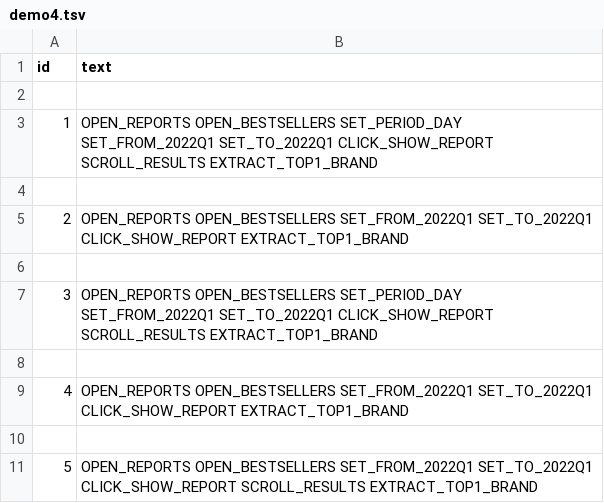
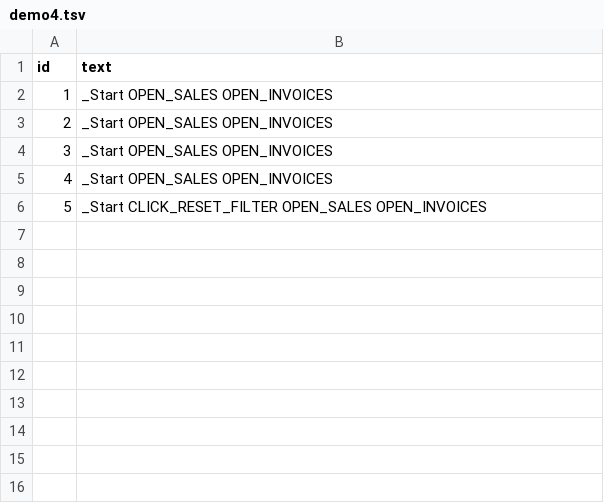
Before and after one commit to 0Antique/SequenceSummary, a TSV file: demo4.tsv, drawn as a sheet.

```diff
--- a/demo4.tsv
+++ b/demo4.tsv
@@ -1,11 +1,6 @@
 id	text
-
-1	OPEN_REPORTS OPEN_BESTSELLERS SET_PERIOD_DAY SET_FROM_2022Q1 SET_TO_2022Q1 CLICK_SHOW_REPORT SCROLL_RESULTS EXTRACT_TOP1_BRAND
-
-2	OPEN_REPORTS OPEN_BESTSELLERS SET_FROM_2022Q1 SET_TO_2022Q1 CLICK_SHOW_REPORT EXTRACT_TOP1_BRAND
-
-3	OPEN_REPORTS OPEN_BESTSELLERS SET_PERIOD_DAY SET_FROM_2022Q1 SET_TO_2022Q1 CLICK_SHOW_REPORT SCROLL_RESULTS EXTRACT_TOP1_BRAND
-
-4	OPEN_REPORTS OPEN_BESTSELLERS SET_FROM_2022Q1 SET_TO_2022Q1 CLICK_SHOW_REPORT EXTRACT_TOP1_BRAND
-
-5	OPEN_REPORTS OPEN_BESTSELLERS SET_FROM_2022Q1 SET_TO_2022Q1 CLICK_SHOW_REPORT SCROLL_RESULTS EXTRACT_TOP1_BRAND
+1	_Start OPEN_SALES OPEN_INVOICES
+2	_Start OPEN_SALES OPEN_INVOICES
+3	_Start OPEN_SALES OPEN_INVOICES
+4	_Start OPEN_SALES OPEN_INVOICES
+5	_Start CLICK_RESET_FILTER OPEN_SALES OPEN_INVOICES
```
Also changed, not shown: 14 other files.
